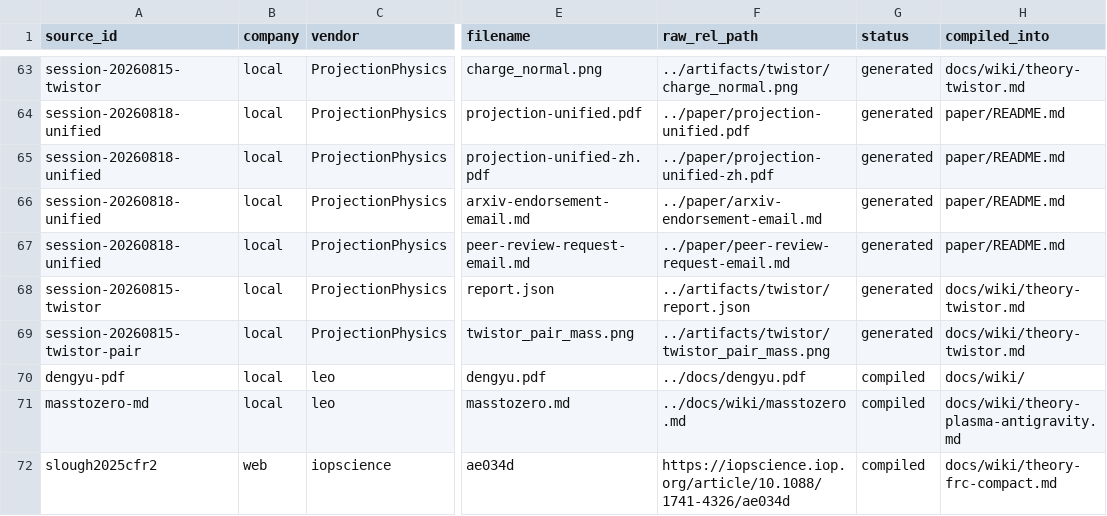
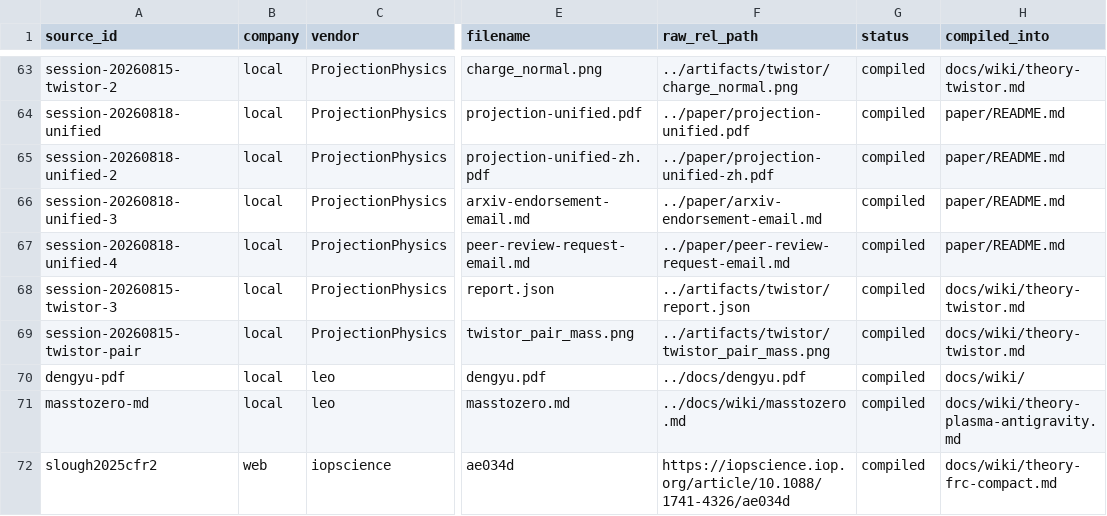
Before and after one commit to logos-42/Hibs-Physics, a CSV file: manifests/raw_sources.csv, drawn as a sheet; only a part is shown, gaps mark what is left out; the diff covers the shown part only; the diff names each change by its address in the sheet, - before the commit and + after, or states it on an @@ line.

```diff
--- a/manifests/raw_sources.csv
+++ b/manifests/raw_sources.csv
-A63 (source_id): session-20260815-twistor
+A63 (source_id): session-20260815-twistor-2
-G63:G69 (status): generated
+G63:G69 (status): compiled
-A65 (source_id): session-20260818-unified
+A65 (source_id): session-20260818-unified-2
-A66 (source_id): session-20260818-unified
+A66 (source_id): session-20260818-unified-3
-A67 (source_id): session-20260818-unified
+A67 (source_id): session-20260818-unified-4
-A68 (source_id): session-20260815-twistor
+A68 (source_id): session-20260815-twistor-3
```
Also changed, not shown: 95 edited cells elsewhere in this file, 10 other files.
